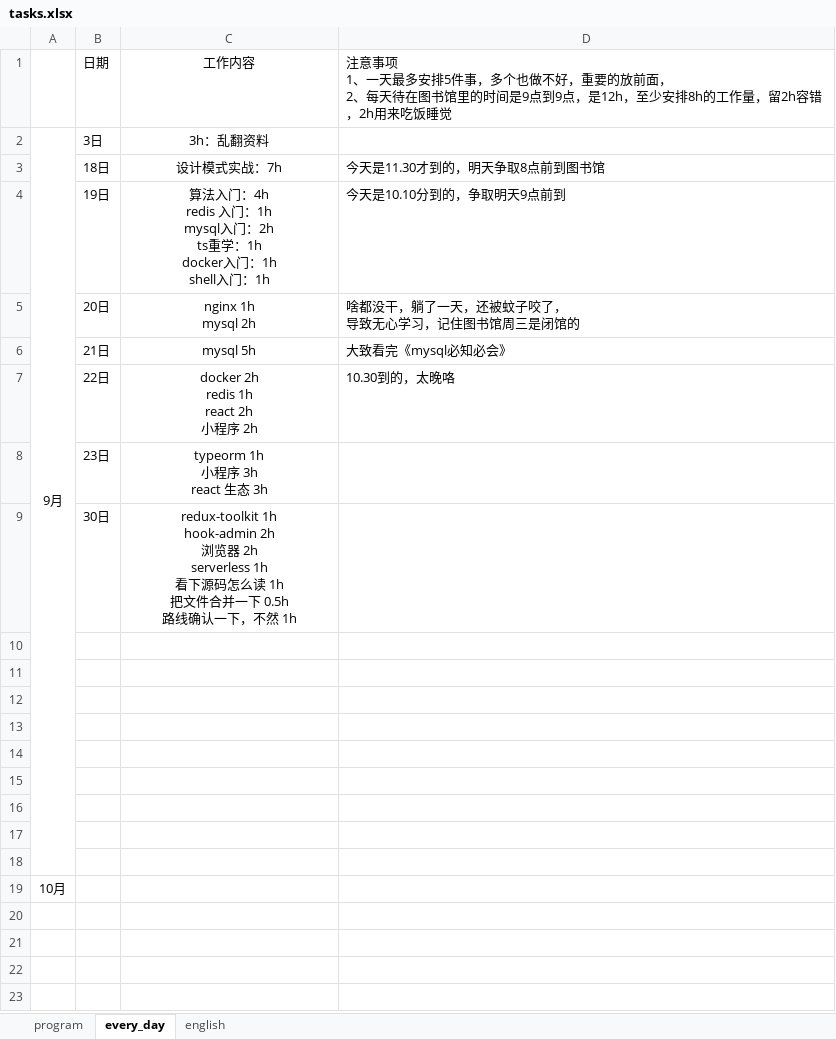
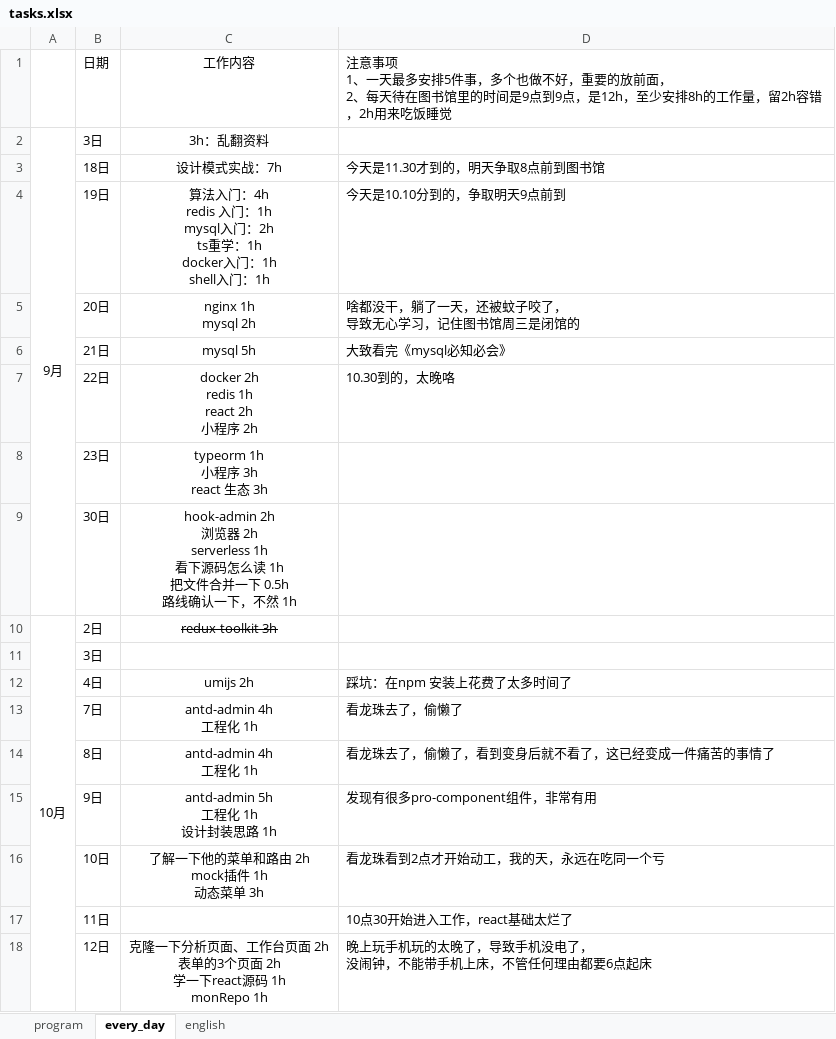
Before and after one commit to CODER-ZHM1997/FE-blogs, an Excel workbook: tasks.xlsx, sheet every_day, drawn as a sheet; values as stored, in another font and other column widths than the file's, no borders; removed rows and columns are numbered as before the commit, all else as after; ↵ is a line break in a cell; the diff names each change by its address in the sheet, - before the commit and + after, or states it on an @@ line.

```diff
--- a/tasks.xlsx (sheet every_day)
+++ b/tasks.xlsx (sheet every_day)
-A2:A18 merged
+A2:A9 merged
-C9: redux-toolkit 1h ↵ hook-admin 2h ↵ 浏览…
+C9: hook-admin 2h ↵ 浏览…
-row 10: (empty)
+row 10: 10月 | 2日 | redux-toolkit 3h
+A10:A18 merged
-B11: (empty)
+B11: 3日
-row 12: (empty)
+row 12:  | 4日 | umijs 2h | 踩坑：在npm 安装上花费了太多时间了
-row 13: (empty)
+row 13:  | 7日 | antd-admin 4h ↵ 工程化 1h | 看龙珠去了，偷懒了
-row 14: (empty)
+row 14:  | 8日 | antd-admin 4h ↵ 工程化 1h | 看龙珠去了，偷懒了，看到变身后就不看了，这已经变成一件痛苦的事情了
-row 15: (empty)
+row 15:  | 9日 | antd-admin 5h ↵ 工程化 1h ↵ 设计封装思路 1h | 发现有很多pro-component组件，非常有用
-row 16: (empty)
+row 16:  | 10日 | 了解一下他的菜单和路由 2h ↵ mock插件 1h ↵ 动态菜单 3h | 看龙珠看到2点才开始动工，我的天，永远在吃同一个亏
-row 17: (empty)
+row 17:  | 11日 |  | 10点30开始进入工作，react基础太烂了
-row 18: (empty)
+row 18:  | 12日 | 克隆一下分析页面、工作台页面 2h ↵ 表单的3个页面 2h ↵ 学一下react源码 1h ↵ monRepo 1h | 晚上玩手机玩的太晚了，导致手机没电了， ↵ 没闹钟，不能带手机上床，不管任何理由都要6点起床
-row 19: 10月
```
Also changed, not shown: sheet program, 21 other files.
